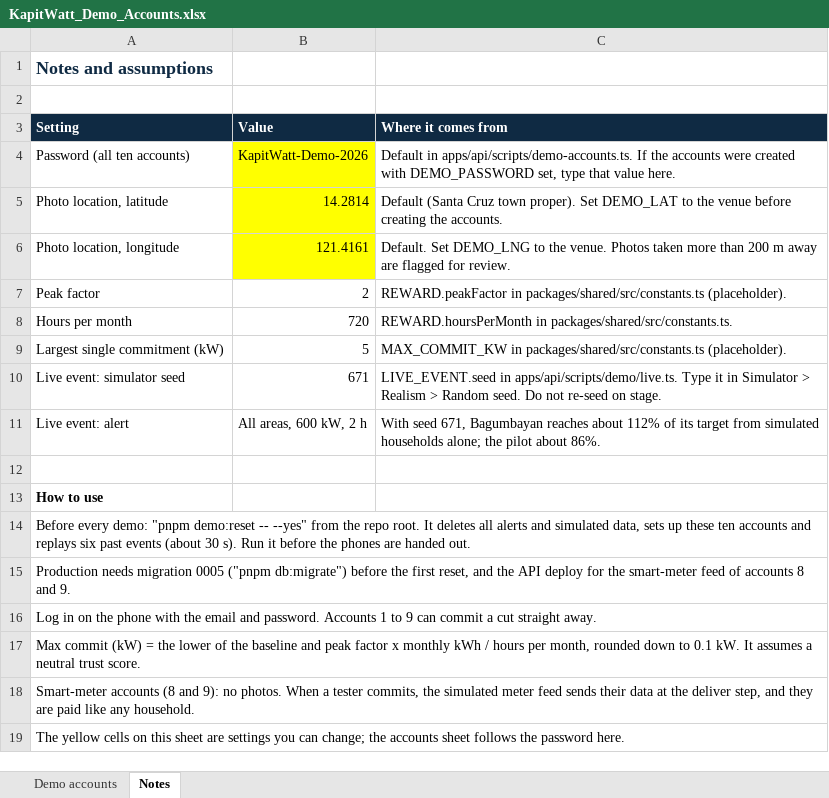
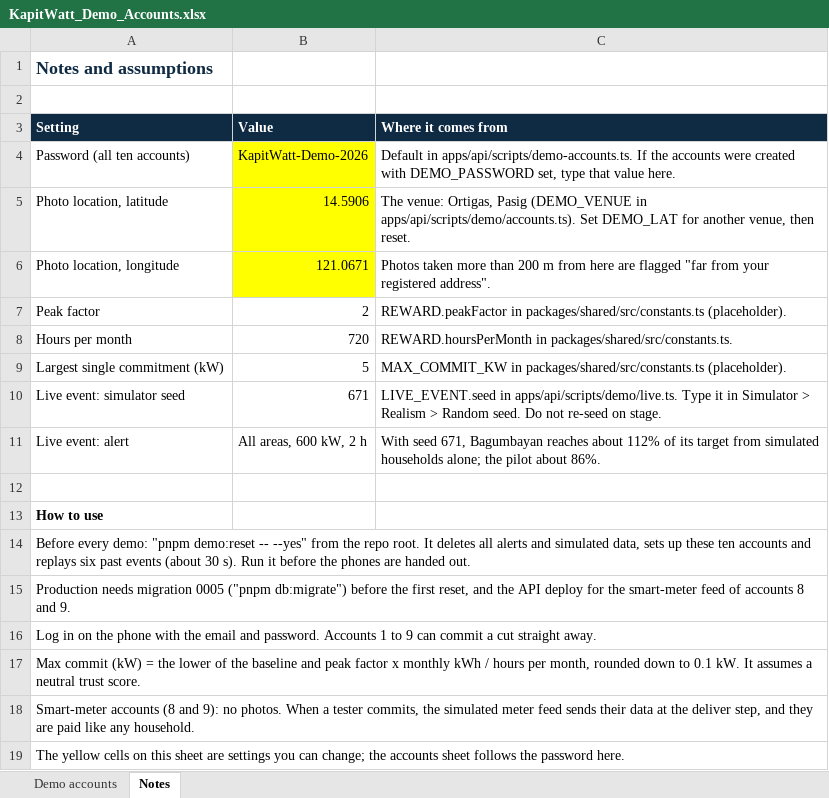
Before and after one commit to Necookie/KapitWatt_Monorepo, an Excel workbook: docs/demo/KapitWatt_Demo_Accounts.xlsx, sheet Notes, drawn as a sheet; values as stored, in another font and other column widths than the file's, no borders; the diff names each change by its address in the sheet, - before the commit and + after, or states it on an @@ line.

Commit message:
api: demo accounts registered at the venue (Ortigas) for the GPS check
Demo accounts were registered at Santa Cruz town proper, so every meter photo taken at the venue (51 km away) was flagged too_far. DEMO_VENUE (14.5906, 121.0671, the midpoint of the test photos near Meralco Center) is now the default location for demo:reset and demo:accounts; DEMO_LAT/DEMO_LNG still override it. The demo sheet adds each account's live-event commit, before and after readings.

```diff
--- a/docs/demo/KapitWatt_Demo_Accounts.xlsx (sheet Notes)
+++ b/docs/demo/KapitWatt_Demo_Accounts.xlsx (sheet Notes)
-B5 (Value): 14.2814
+B5 (Value): 14.5906
-C5 (Where it comes from): Default (Santa Cruz town proper). Set DEMO_LAT to the venue before creating the accounts.
+C5 (Where it comes from): The venue: Ortigas, Pasig (DEMO_VENUE in apps/api/scripts/demo/accounts.ts). Set DEMO_LAT for another venue, then reset.
-B6 (Value): 121.4161
+B6 (Value): 121.0671
-C6 (Where it comes from): Default. Set DEMO_LNG to the venue. Photos taken more than 200 m away are flagged for review.
+C6 (Where it comes from): Photos taken more than 200 m from here are flagged "far from your registered address".
```
Also changed, not shown: sheet Demo accounts, 4 other files.
